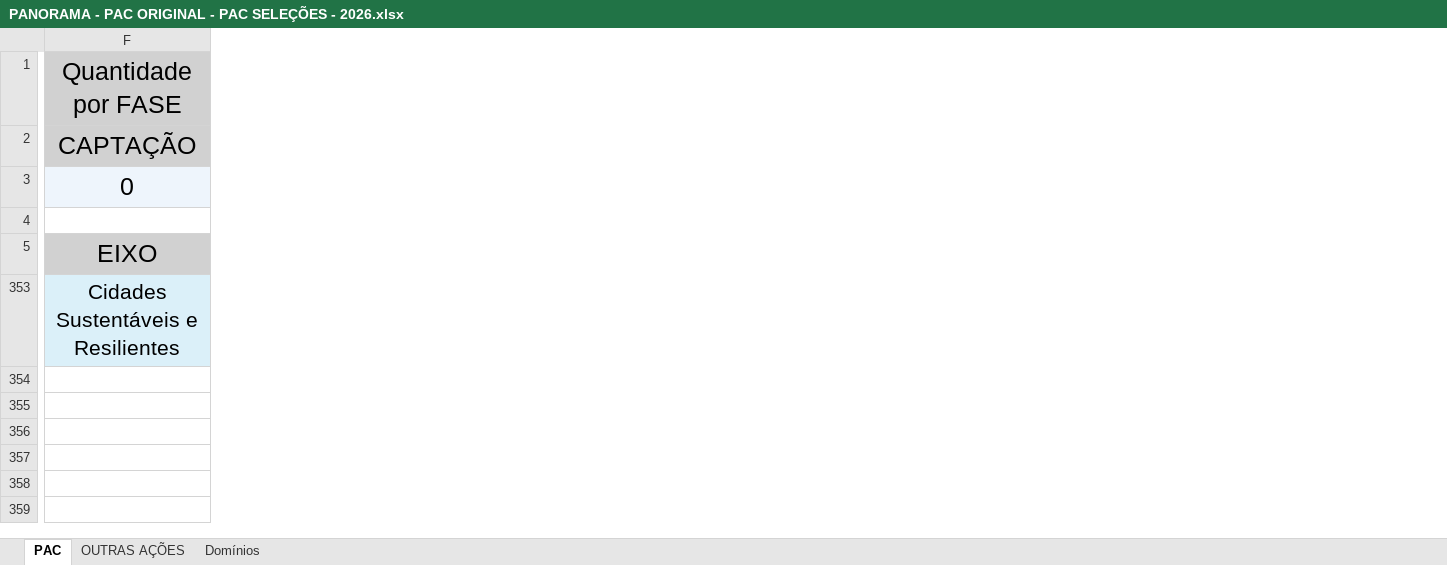
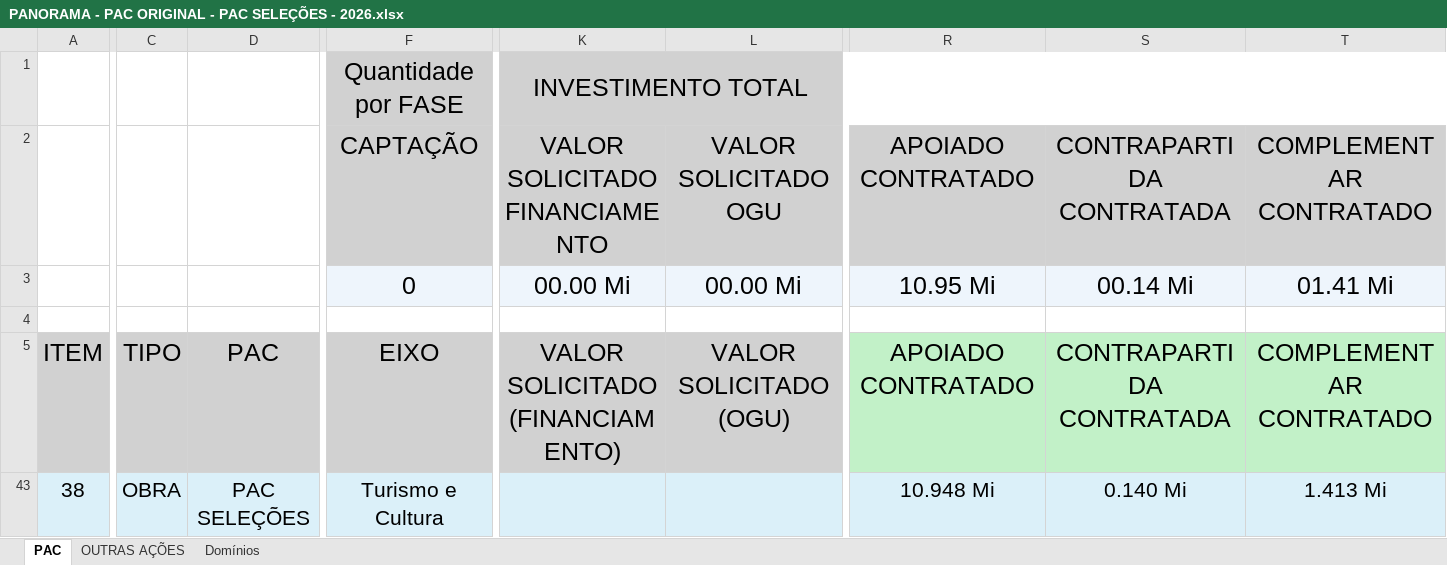
Before and after one commit to drochafig-sketch/cgape-balanco-pac, an Excel workbook: PANORAMA - PAC ORIGINAL - PAC SELEÇÕES - 2026.xlsx, sheet PAC, drawn as a sheet; only a part is shown, gaps mark what is left out; values as stored, in another font and other column widths than the file's, no borders; removed rows and columns are numbered as before the commit, all else as after; rows hold the shown columns only; the diff covers the shown part only; the diff names each change by its address in the sheet, - before the commit and + after, or states it on an @@ line.

Commit message:
Planilha PAC atualizada (vigia, copia da pasta 2026)

```diff
--- a/PANORAMA - PAC ORIGINAL - PAC SELEÇÕES - 2026.xlsx (sheet PAC)
+++ b/PANORAMA - PAC ORIGINAL - PAC SELEÇÕES - 2026.xlsx (sheet PAC)
@@ column A (ITEM) unhidden, empty @@
@@ column C (TIPO) unhidden, empty @@
@@ column D (PAC) unhidden, empty @@
@@ column K (VALOR SOLICITADO (FINANCIAMENTO)) unhidden, rows 1-3: INVESTIMENTO TOTAL | VALOR SOLICITADO FINANCIAMENTO | 00.00 Mi @@
@@ column L (VALOR SOLICITADO (OGU)) unhidden, rows 2-3: VALOR SOLICITADO OGU | 00.00 Mi @@
@@ column R (APOIADO CONTRATADO) unhidden, rows 2-3: APOIADO CONTRATADO | 10.95 Mi @@
@@ column S (CONTRAPARTIDA CONTRATADA) unhidden, rows 2-3: CONTRAPARTIDA CONTRATADA | 00.14 Mi @@
@@ column T (COMPLEMENTAR CONTRATADO) unhidden, rows 2-3: COMPLEMENTAR CONTRATADO | 01.41 Mi @@
-row 353: Cidades Sustentáveis e Resilientes
+row 43: 38 | OBRA | PAC SELEÇÕES | Turismo e Cultura |  |  | 10.948 Mi | 0.140 Mi | 1.413 Mi
```
Also changed, not shown: 3 added columns and 8 edited cells elsewhere in this sheet, hidden cells.
